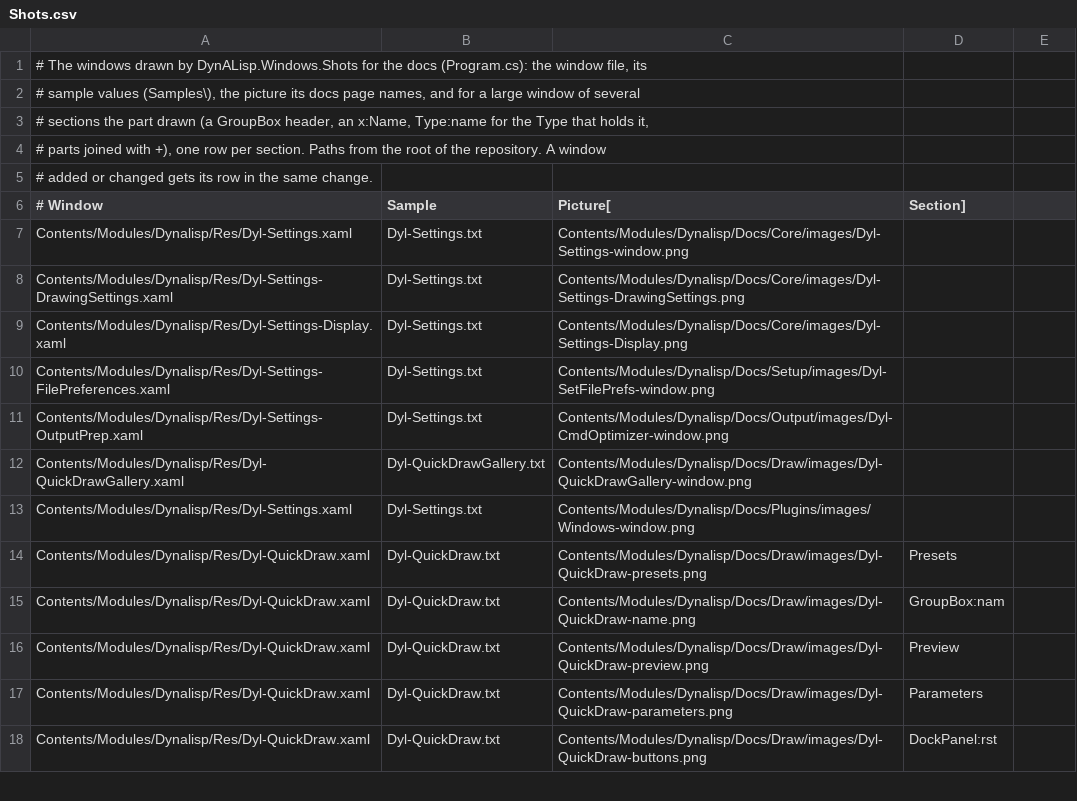
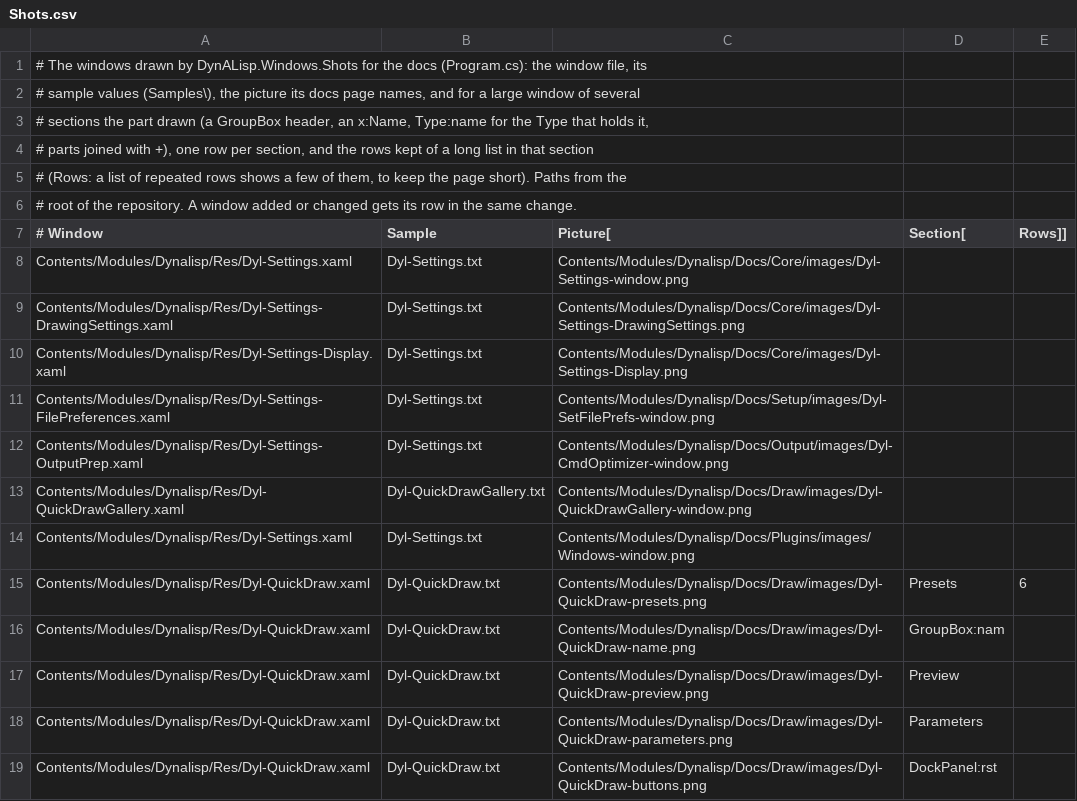
Before and after one commit to samagior/DynALisp.bundle, a CSV file: Installer/Windows/Shots/Shots.csv, drawn as a sheet; only a part is shown.

```diff
--- a/Installer/Windows/Shots/Shots.csv
+++ b/Installer/Windows/Shots/Shots.csv
@@ -3,5 +3,6 @@
 # sections the part drawn (a GroupBox header, an x:Name, Type:name for the Type that holds it,
-# parts joined with +), one row per section. Paths from the root of the repository. A window
-# added or changed gets its row in the same change.
-# Window;Sample;Picture[;Section]
+# parts joined with +), one row per section, and the rows kept of a long list in that section
+# (Rows: a list of repeated rows shows a few of them, to keep the page short). Paths from the
+# root of the repository. A window added or changed gets its row in the same change.
+# Window;Sample;Picture[;Section[;Rows]]
 Contents/Modules/Dynalisp/Res/Dyl-Settings.xaml;Dyl-Settings.txt;Contents/Modules/Dynalisp/Docs/Core/images/Dyl-Settings-window.png
@@ -13,3 +14,3 @@ Contents/Modules/Dynalisp/Res/Dyl-QuickDrawGallery.xaml;Dyl-QuickDrawGallery.txt
 Contents/Modules/Dynalisp/Res/Dyl-Settings.xaml;Dyl-Settings.txt;Contents/Modules/Dynalisp/Docs/Plugins/images/Windows-window.png
-Contents/Modules/Dynalisp/Res/Dyl-QuickDraw.xaml;Dyl-QuickDraw.txt;Contents/Modules/Dynalisp/Docs/Draw/images/Dyl-QuickDraw-presets.png;Presets
+Contents/Modules/Dynalisp/Res/Dyl-QuickDraw.xaml;Dyl-QuickDraw.txt;Contents/Modules/Dynalisp/Docs/Draw/images/Dyl-QuickDraw-presets.png;Presets;6
 Contents/Modules/Dynalisp/Res/Dyl-QuickDraw.xaml;Dyl-QuickDraw.txt;Contents/Modules/Dynalisp/Docs/Draw/images/Dyl-QuickDraw-name.png;GroupBox:nam
```
Also changed, not shown: 6 other files.
